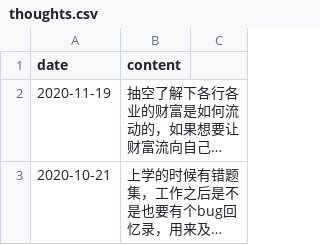
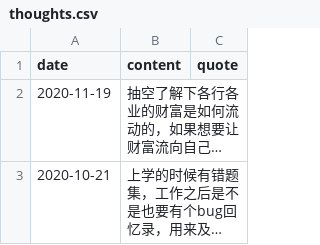
Before and after one commit to anchem/anchem.github.io, a CSV file: _data/thoughts.csv, drawn as a sheet; long unchanged cells end in …; the diff names each change by its address in the sheet, - before the commit and + after, or states it on an @@ line.

Commit message:
Update thoughts.csv

```diff
--- a/_data/thoughts.csv
+++ b/_data/thoughts.csv
-C1: (empty)
+C1: quote
```
